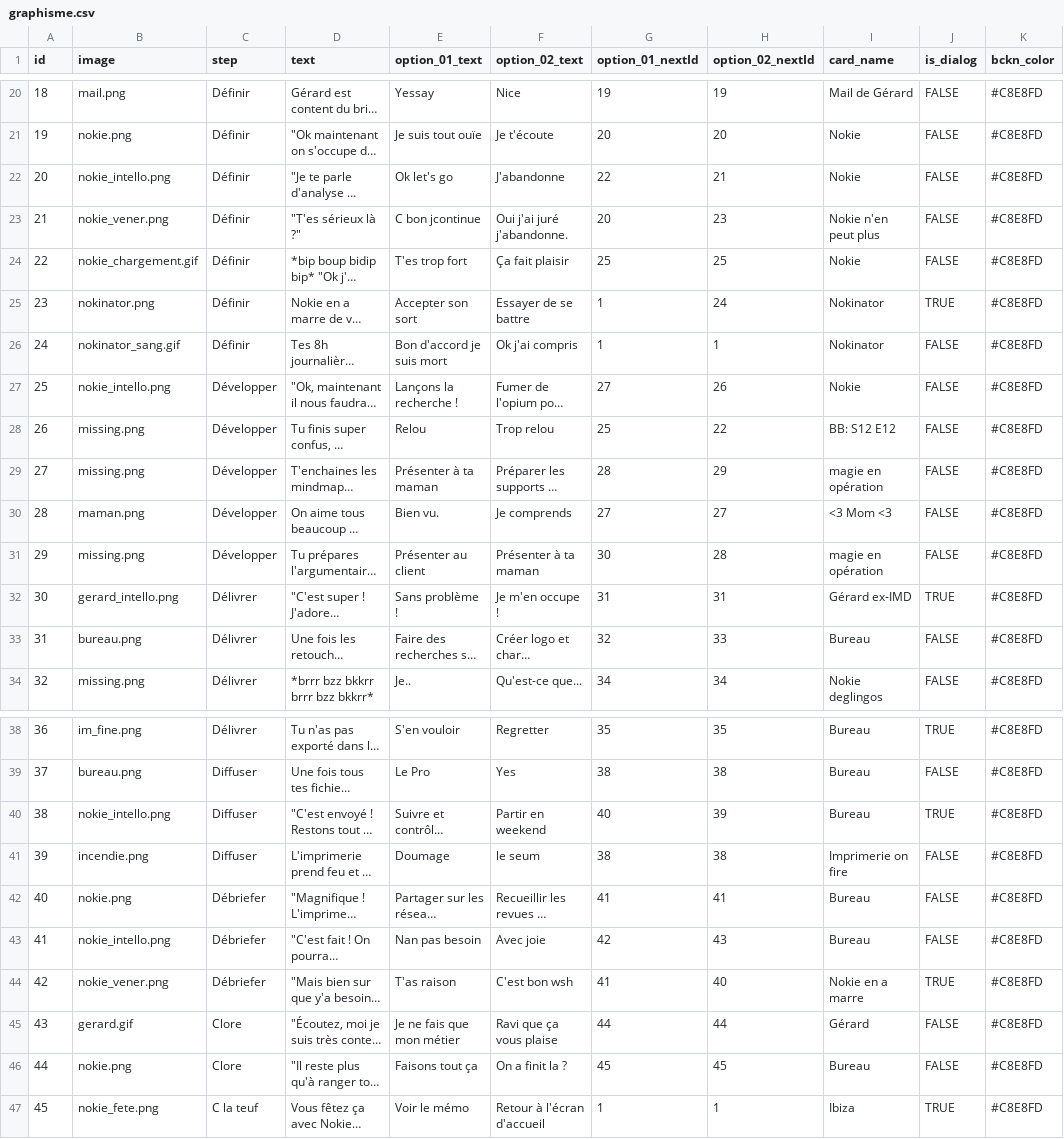
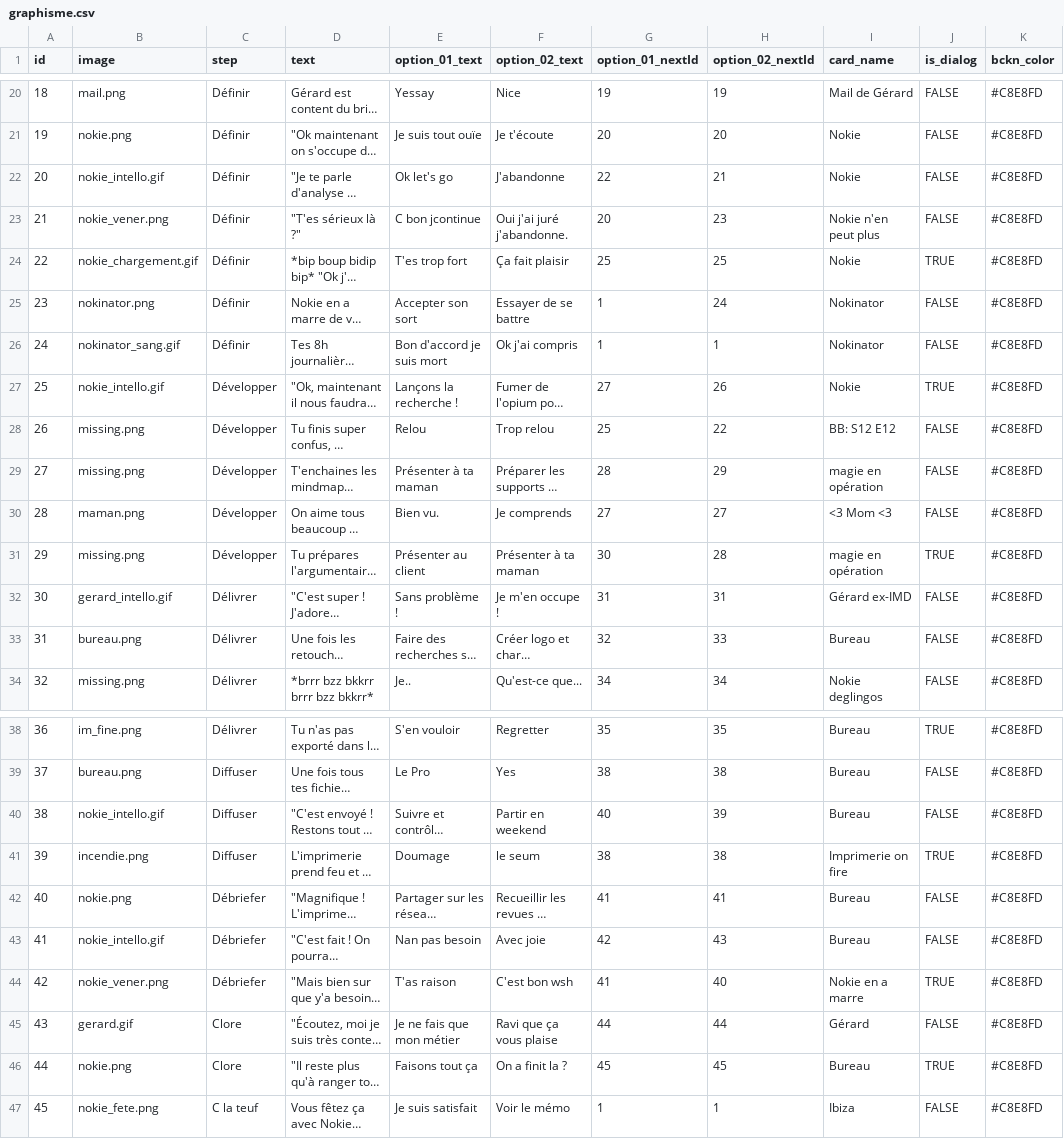
Before and after one commit to eikonlab/nokie, a CSV file: src/data/graphisme.csv, drawn as a sheet; only a part is shown, gaps mark what is left out; long unchanged cells end in …; ↵ is a line break in a cell; the diff covers the shown part only; the diff names each change by its address in the sheet, - before the commit and + after, or states it on an @@ line.

```diff
--- a/src/data/graphisme.csv
+++ b/src/data/graphisme.csv
-B22 (image): nokie_intello.png
+B22 (image): nokie_intello.gif
-F23 (option_02_text): Oui j'ai juré ↵ j'abandonne.
+F23 (option_02_text): Oui j'ai juré j'abandonne.
-J24 (is_dialog): FALSE
+J24 (is_dialog): TRUE
-J25 (is_dialog): TRUE
+J25 (is_dialog): FALSE
-B27 (image): nokie_intello.png
+B27 (image): nokie_intello.gif
-J27 (is_dialog): FALSE
+J27 (is_dialog): TRUE
-J31 (is_dialog): FALSE
+J31 (is_dialog): TRUE
-B32 (image): gerard_intello.png
+B32 (image): gerard_intello.gif
-J32 (is_dialog): TRUE
+J32 (is_dialog): FALSE
-B40 (image): nokie_intello.png
+B40 (image): nokie_intello.gif
-J40 (is_dialog): TRUE
+J40 (is_dialog): FALSE
-J41 (is_dialog): FALSE
+J41 (is_dialog): TRUE
-B43 (image): nokie_intello.png
+B43 (image): nokie_intello.gif
-J46 (is_dialog): FALSE
+J46 (is_dialog): TRUE
-E47 (option_01_text): Voir le mémo
+E47 (option_01_text): Je suis satisfait
-F47 (option_02_text): Retour à l'écran d'accueil
+F47 (option_02_text): Voir le mémo
-J47 (is_dialog): TRUE
+J47 (is_dialog): FALSE
```
Also changed, not shown: 4 edited cells elsewhere in this file, 6 other files.
